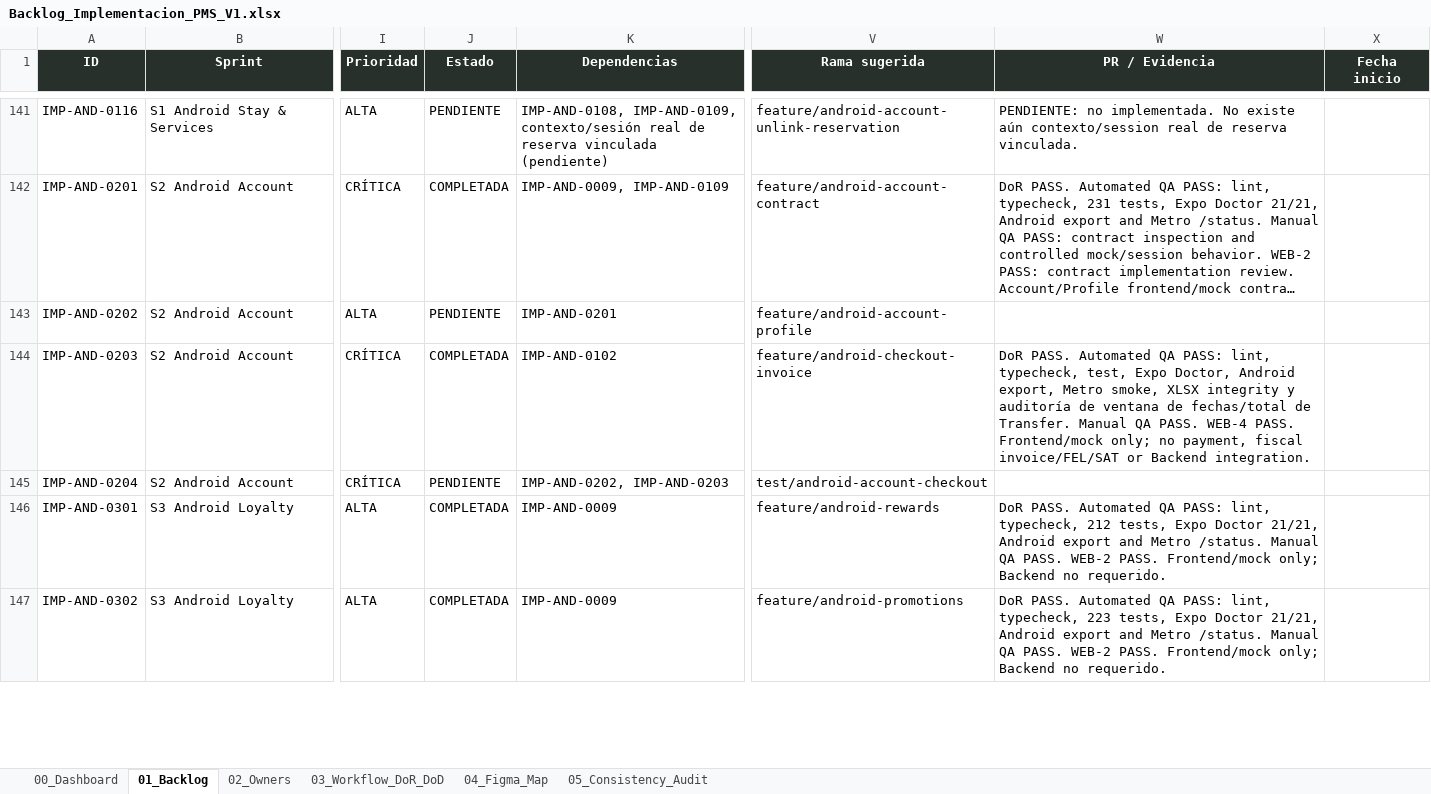
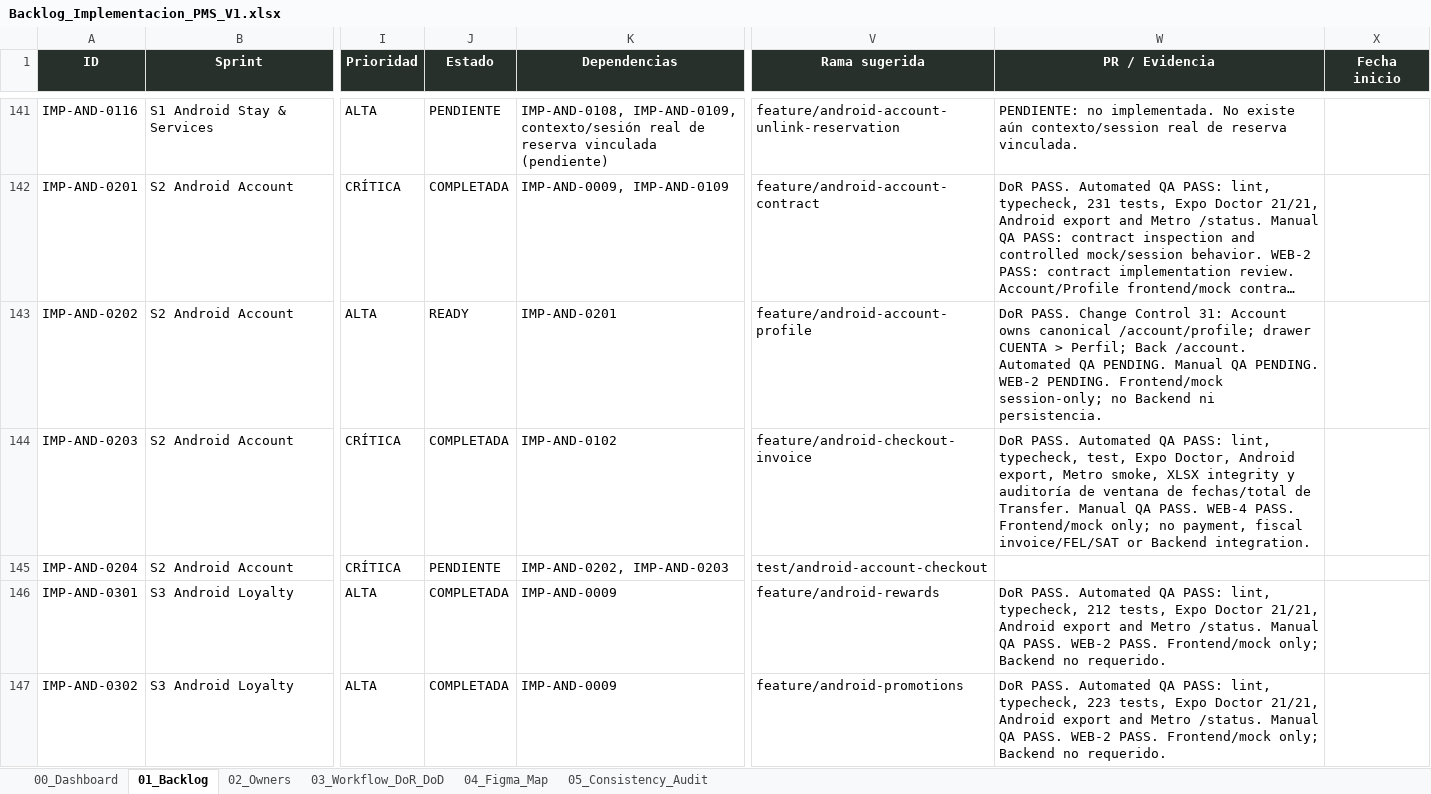
Before and after one commit to Al0219/pms-hotel-boutique, an Excel workbook: docs/Backlog_Implementacion_PMS_V1.xlsx, sheet 01_Backlog, drawn as a sheet; only a part is shown, gaps mark what is left out; long unchanged cells end in …; values as stored, in another font and other column widths than the file's, no borders; conditional formats and table styles not drawn; the diff covers the shown part only; the diff names each change by its address in the sheet, - before the commit and + after, or states it on an @@ line.

Commit message:
docs(android): resolve account profile ownership

```diff
--- a/docs/Backlog_Implementacion_PMS_V1.xlsx (sheet 01_Backlog)
+++ b/docs/Backlog_Implementacion_PMS_V1.xlsx (sheet 01_Backlog)
-J143 (Estado): PENDIENTE
+J143 (Estado): READY
-W143 (PR / Evidencia): (empty)
+W143 (PR / Evidencia): DoR PASS. Change Control 31: Account owns canonical /account/profile; drawer CUENTA > Perfil; Back /account. Automated QA PENDING. Manual QA PENDING. WEB-2 PENDING. Frontend/mock session-only; no Backend ni persistencia.
```
Also changed, not shown: 3 edited cells elsewhere in this sheet, 4 other files.
